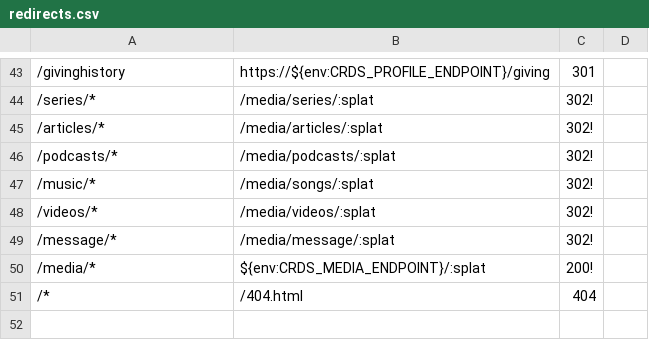
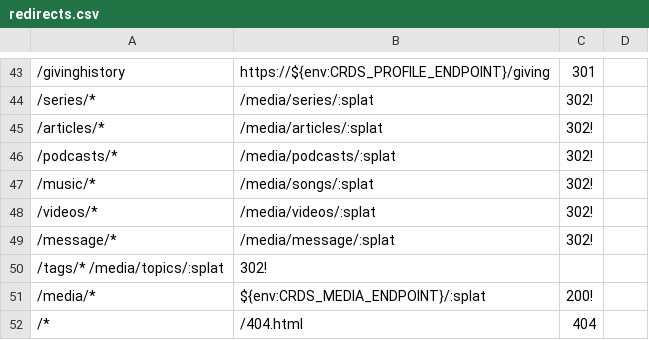
Before and after one commit to crdschurch/crds-net, a CSV file: redirects.csv, drawn as a sheet; only a part is shown, gaps mark what is left out; the diff names each change by its address in the sheet, - before the commit and + after, or states it on an @@ line.

Commit message:
adding redirect for tags

```diff
--- a/redirects.csv
+++ b/redirects.csv
+row 50: /tags/* /media/topics/:splat | 302!
```
